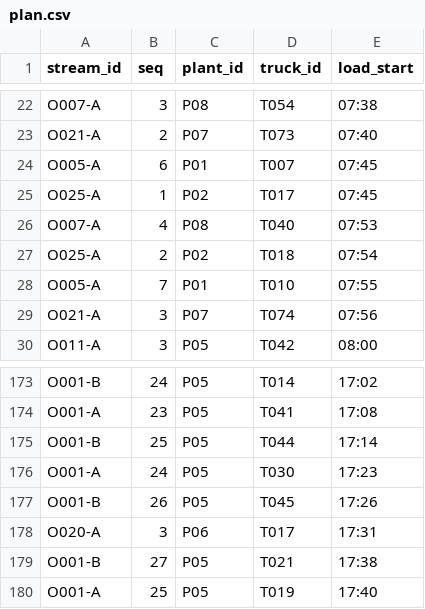
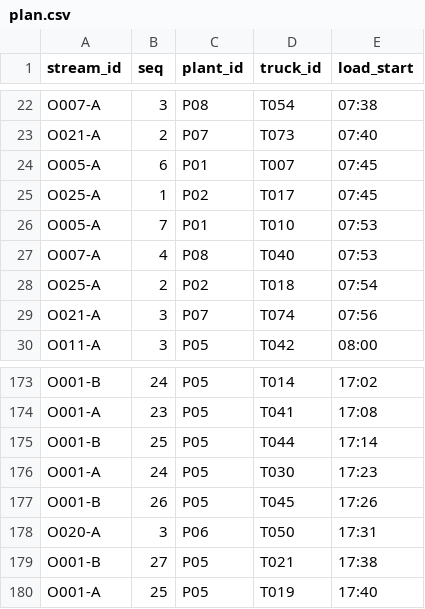
Before and after one commit to teeranai-teer/AIE222, a CSV file: team_1670903515/out/day1/plan.csv, drawn as a sheet; only a part is shown, gaps mark what is left out.

```diff
--- a/team_1670903515/out/day1/plan.csv
+++ b/team_1670903515/out/day1/plan.csv
@@ -25,5 +25,5 @@ O005-A,6,P01,T007,07:45
 O025-A,1,P02,T017,07:45
+O005-A,7,P01,T010,07:53
 O007-A,4,P08,T040,07:53
 O025-A,2,P02,T018,07:54
-O005-A,7,P01,T010,07:55
 O021-A,3,P07,T074,07:56
@@ -177,3 +177,3 @@ O001-A,24,P05,T030,17:23
 O001-B,26,P05,T045,17:26
-O020-A,3,P06,T017,17:31
+O020-A,3,P06,T050,17:31
 O001-B,27,P05,T021,17:38
```
Also changed, not shown: team_1670903515/out/day2/plan.csv, team_1670903515/out/day3/order_changes.csv, 7 other files.
